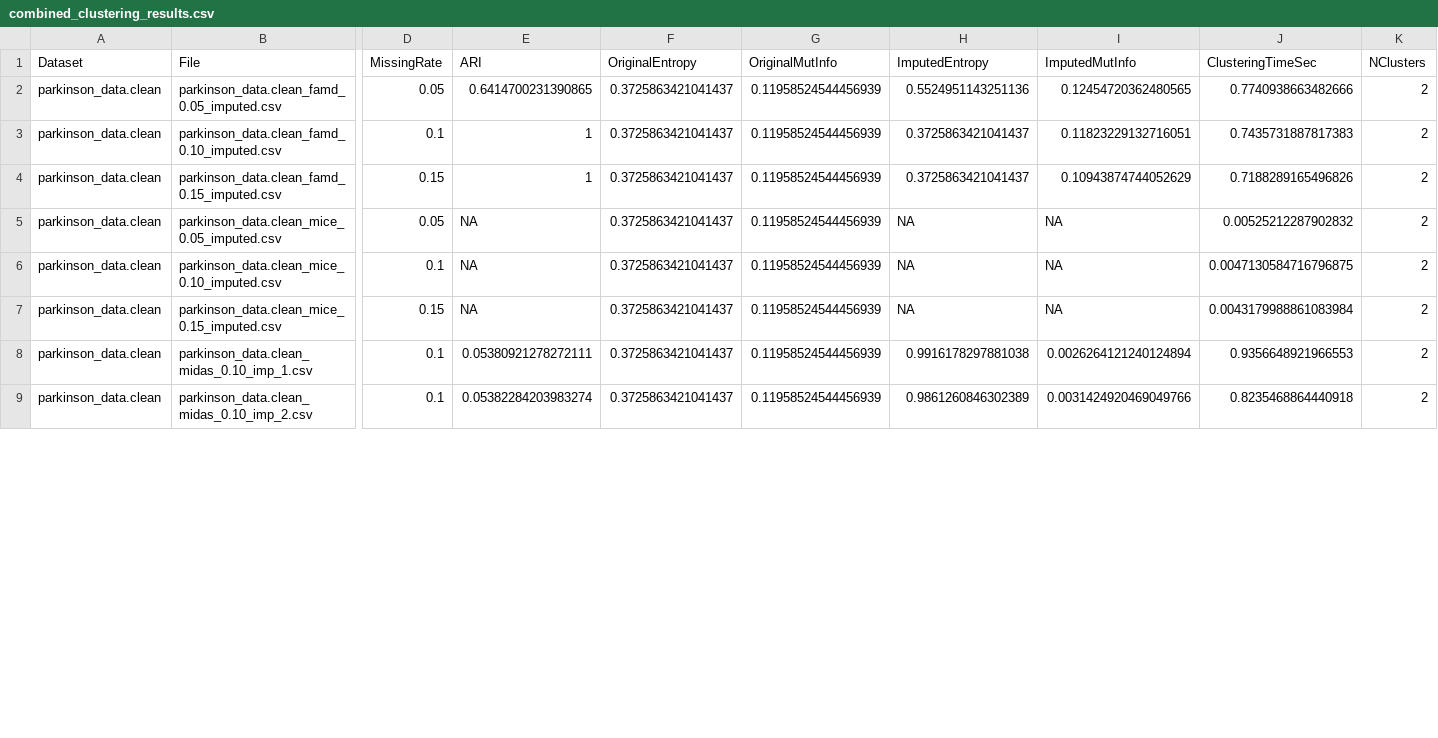
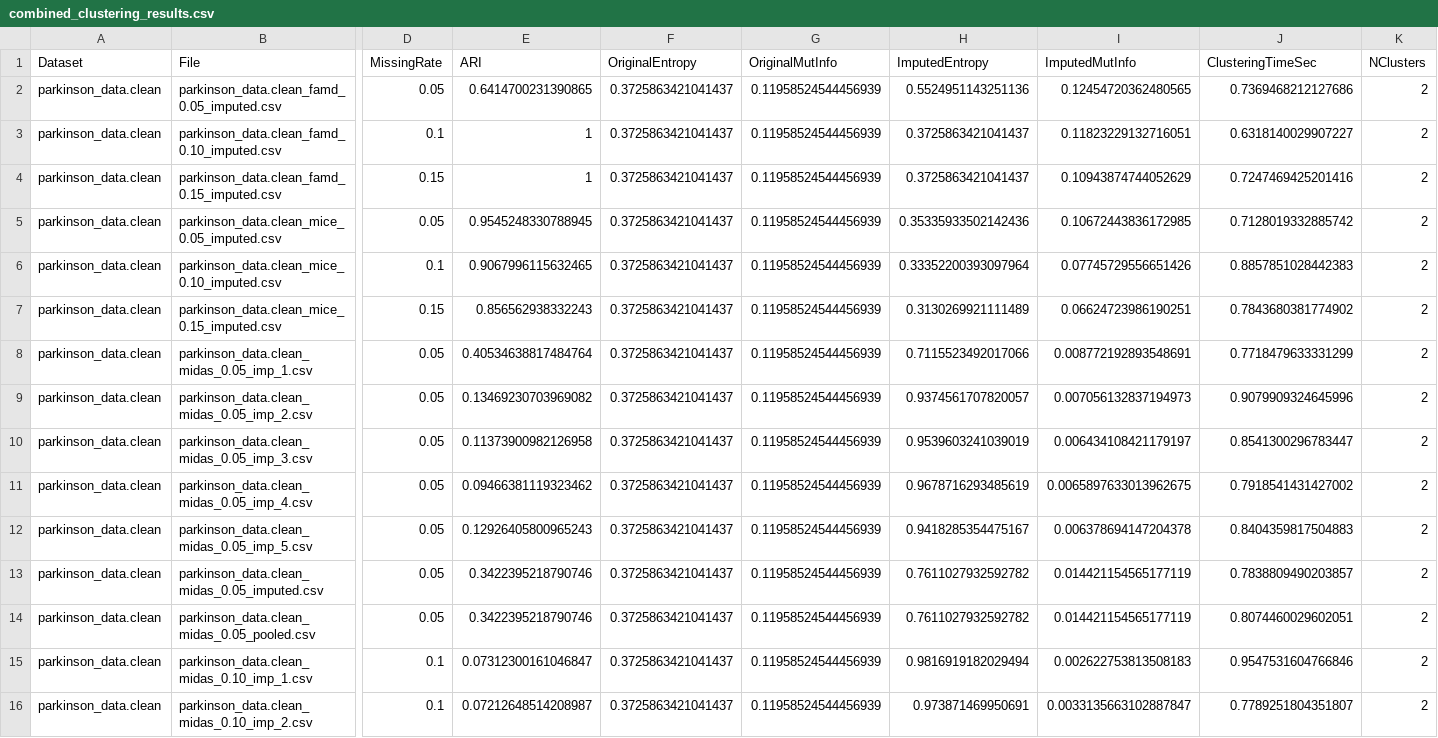
Before and after one commit to FinlayDWebb/Imperial25.Clustering, a CSV file: combined_clustering_results.csv, drawn as a sheet; only a part is shown, gaps mark what is left out; addresses are those after the commit; rows hold the shown columns only; the diff covers the shown part only; the diff names each change by its address in the sheet, - before the commit and + after, or states it on an @@ line.

```diff
--- a/combined_clustering_results.csv
+++ b/combined_clustering_results.csv
-J2 (ClusteringTimeSec): 0.7740938663482666
+J2 (ClusteringTimeSec): 0.7369468212127686
-J3 (ClusteringTimeSec): 0.7435731887817383
+J3 (ClusteringTimeSec): 0.6318140029907227
-J4 (ClusteringTimeSec): 0.7188289165496826
+J4 (ClusteringTimeSec): 0.7247469425201416
-E5 (ARI): NA
+E5 (ARI): 0.9545248330788945
-H5 (ImputedEntropy): NA
+H5 (ImputedEntropy): 0.35335933502142436
-I5 (ImputedMutInfo): NA
+I5 (ImputedMutInfo): 0.10672443836172985
-J5 (ClusteringTimeSec): 0.00525212287902832
+J5 (ClusteringTimeSec): 0.7128019332885742
-E6 (ARI): NA
+E6 (ARI): 0.9067996115632465
-H6 (ImputedEntropy): NA
+H6 (ImputedEntropy): 0.33352200393097964
-I6 (ImputedMutInfo): NA
+I6 (ImputedMutInfo): 0.07745729556651426
-J6 (ClusteringTimeSec): 0.0047130584716796875
+J6 (ClusteringTimeSec): 0.8857851028442383
-E7 (ARI): NA
+E7 (ARI): 0.856562938332243
-H7 (ImputedEntropy): NA
+H7 (ImputedEntropy): 0.3130269921111489
-I7 (ImputedMutInfo): NA
+I7 (ImputedMutInfo): 0.06624723986190251
-J7 (ClusteringTimeSec): 0.0043179988861083984
+J7 (ClusteringTimeSec): 0.7843680381774902
+row 8: parkinson_data.clean | parkinson_data.clean_midas_0.05_imp_1.csv | 0.05 | 0.40534638817484764 | 0.3725863421041437 | 0.11958524544456939 | 0.7115523492017066 | 0.008772192893548691 | 0.7718479633331299 | 2
+row 9: parkinson_data.clean | parkinson_data.clean_midas_0.05_imp_2.csv | 0.05 | 0.13469230703969082 | 0.3725863421041437 | 0.11958524544456939 | 0.9374561707820057 | 0.007056132837194973 | 0.9079909324645996 | 2
+row 10: parkinson_data.clean | parkinson_data.clean_midas_0.05_imp_3.csv | 0.05 | 0.11373900982126958 | 0.3725863421041437 | 0.11958524544456939 | 0.9539603241039019 | 0.006434108421179197 | 0.8541300296783447 | 2
+row 11: parkinson_data.clean | parkinson_data.clean_midas_0.05_imp_4.csv | 0.05 | 0.09466381119323462 | 0.3725863421041437 | 0.11958524544456939 | 0.9678716293485619 | 0.0065897633013962675 | 0.7918541431427002 | 2
+row 12: parkinson_data.clean | parkinson_data.clean_midas_0.05_imp_5.csv | 0.05 | 0.12926405800965243 | 0.3725863421041437 | 0.11958524544456939 | 0.9418285354475167 | 0.006378694147204378 | 0.8404359817504883 | 2
+row 13: parkinson_data.clean | parkinson_data.clean_midas_0.05_imputed.csv | 0.05 | 0.3422395218790746 | 0.3725863421041437 | 0.11958524544456939 | 0.7611027932592782 | 0.014421154565177119 | 0.7838809490203857 | 2
+row 14: parkinson_data.clean | parkinson_data.clean_midas_0.05_pooled.csv | 0.05 | 0.3422395218790746 | 0.3725863421041437 | 0.11958524544456939 | 0.7611027932592782 | 0.014421154565177119 | 0.8074460029602051 | 2
-E15 (ARI): 0.05380921278272111
+E15 (ARI): 0.07312300161046847
-H15 (ImputedEntropy): 0.9916178297881038
+H15 (ImputedEntropy): 0.9816919182029494
-I15 (ImputedMutInfo): 0.0026264121240124894
+I15 (ImputedMutInfo): 0.002622753813508183
-J15 (ClusteringTimeSec): 0.9356648921966553
+J15 (ClusteringTimeSec): 0.9547531604766846
-E16 (ARI): 0.05382284203983274
+E16 (ARI): 0.07212648514208987
-H16 (ImputedEntropy): 0.9861260846302389
+H16 (ImputedEntropy): 0.973871469950691
-I16 (ImputedMutInfo): 0.0031424920469049766
+I16 (ImputedMutInfo): 0.0033135663102887847
-J16 (ClusteringTimeSec): 0.8235468864440918
+J16 (ClusteringTimeSec): 0.7789251804351807
```
Also changed, not shown: 31 edited cells elsewhere in this file, clustering_results/parkinson_data.clean_clustering_results.csv, combined_imputation_results.csv, 16 other files.
